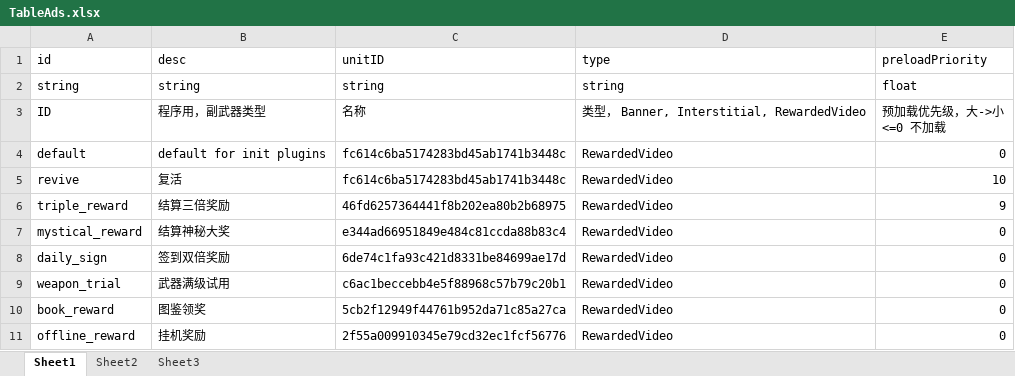
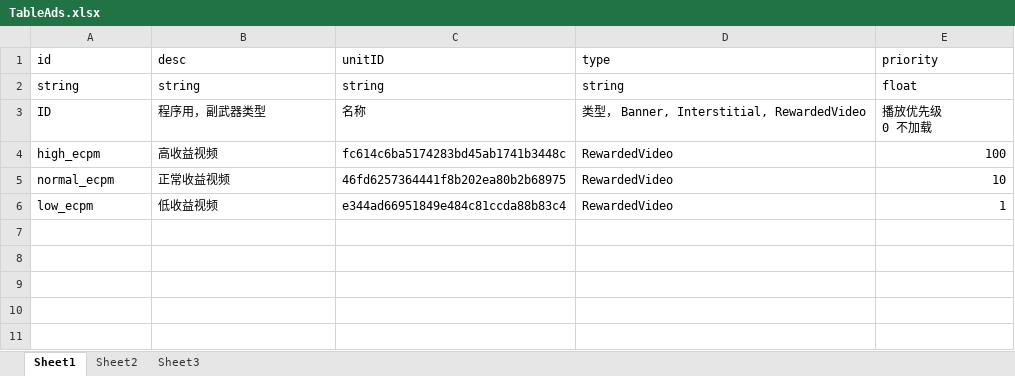
Before and after one commit to psygames/DestroyViruses, an Excel workbook: DestroyViruses/Assets/Tables/TableAds.xlsx, sheet Sheet1, drawn as a sheet; values as stored, in another font and other column widths than the file's, no borders; removed rows and columns are numbered as before the commit, all else as after; ↵ is a line break in a cell; the diff names each change by its address in the sheet, - before the commit and + after, or states it on an @@ line.

```diff
--- a/DestroyViruses/Assets/Tables/TableAds.xlsx (sheet Sheet1)
+++ b/DestroyViruses/Assets/Tables/TableAds.xlsx (sheet Sheet1)
-E1: preloadPriority
+E1: priority
-E3 (priority): 预加载优先级，大->小 ↵ <=0 不加载
+E3 (priority): 播放优先级 ↵ 0 不加载
-row 4: default | default for init plugins | fc614c6ba5174283bd45ab1741b3448c | RewardedVideo | 0
-row 5: revive | 复活 | fc614c6ba5174283bd45ab1741b3448c | RewardedVideo | 10
-row 6: triple_reward | 结算三倍奖励 | 46fd6257364441f8b202ea80b2b68975 | RewardedVideo | 9
-row 7: mystical_reward | 结算神秘大奖 | e344ad66951849e484c81ccda88b83c4 | RewardedVideo | 0
-row 8: daily_sign | 签到双倍奖励 | 6de74c1fa93c421d8331be84699ae17d | RewardedVideo | 0
-row 9: weapon_trial | 武器满级试用 | c6ac1beccebb4e5f88968c57b79c20b1 | RewardedVideo | 0
-row 10: book_reward | 图鉴领奖 | 5cb2f12949f44761b952da71c85a27ca | RewardedVideo | 0
-row 11: offline_reward | 挂机奖励 | 2f55a009910345e79cd32ec1fcf56776 | RewardedVideo | 0
+row 4: high_ecpm | 高收益视频 | fc614c6ba5174283bd45ab1741b3448c | RewardedVideo | 100
+row 5: normal_ecpm | 正常收益视频 | 46fd6257364441f8b202ea80b2b68975 | RewardedVideo | 10
+row 6: low_ecpm | 低收益视频 | e344ad66951849e484c81ccda88b83c4 | RewardedVideo | 1
```
Also changed, not shown: 11 other files.
